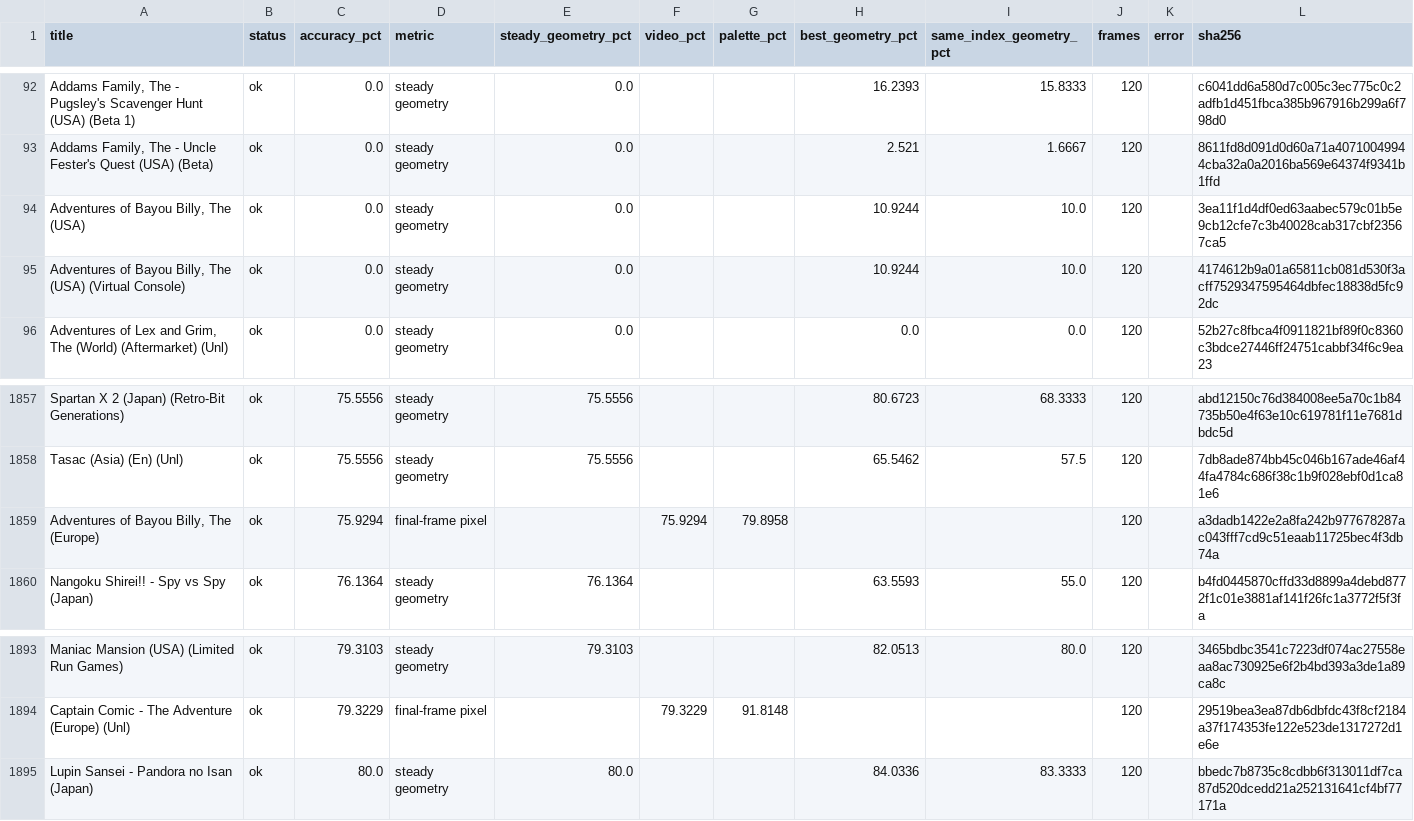
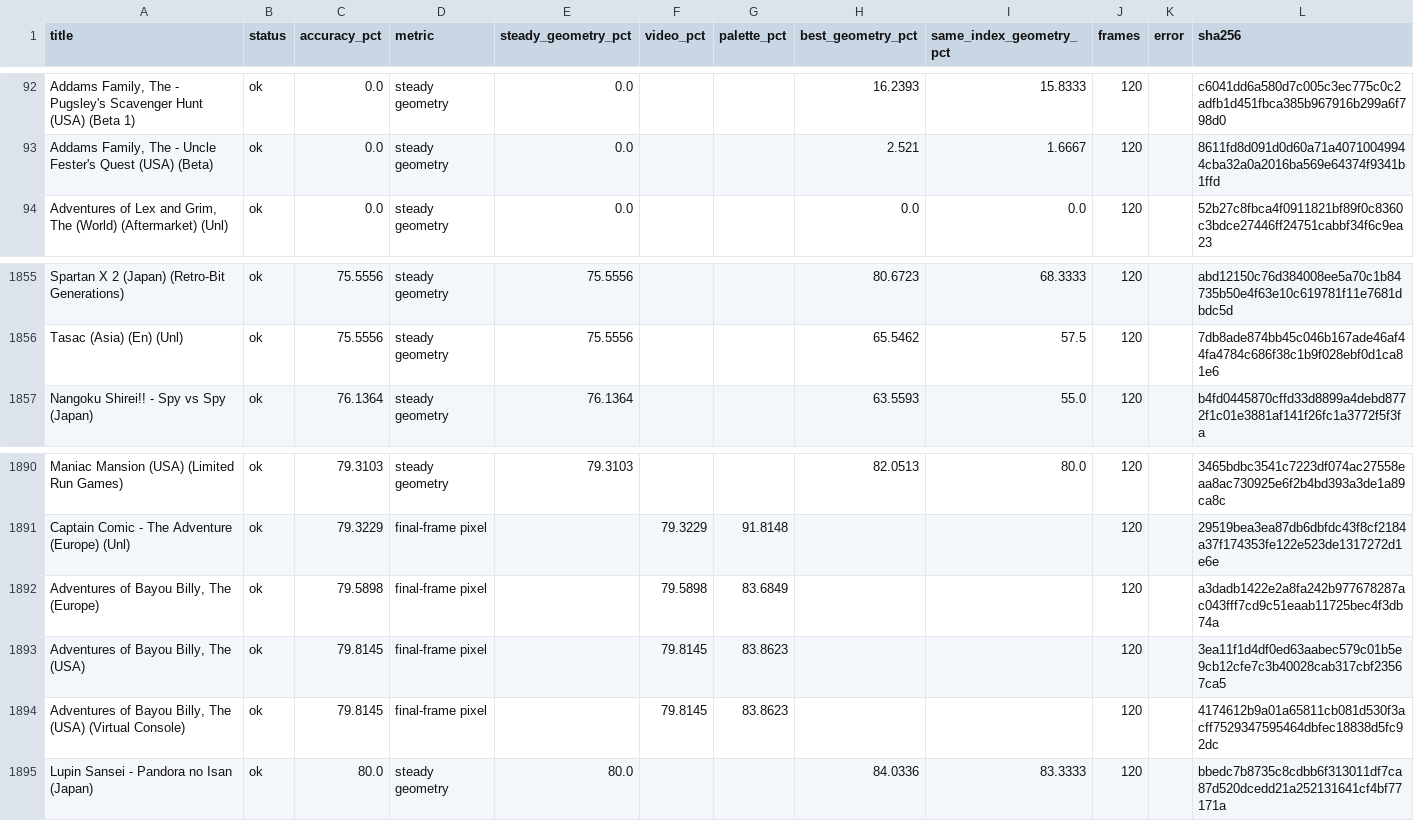
Before and after one commit to lordra9-svg/unko, a CSV file: docs/nes-accuracy-not-100.csv, drawn as a sheet; only a part is shown, gaps mark what is left out; removed rows and columns are numbered as before the commit, all else as after; the diff names each change by its address in the sheet, - before the commit and + after, or states it on an @@ line.

Commit message:
nes: refresh MMC1 CHR window on mid-frame bank writes
- MMC1 latches a CHR bank on the fifth serial write; refresh the PPU copy
  immediately so raster splits (Bayou Billy) render correctly.
- Add a regression test covering 8 KiB and 4 KiB CHR modes.
- Record calibrated pixel values for the three Bayou Billy releases and
  regenerate the ares below-100 list.

```diff
--- a/docs/nes-accuracy-not-100.csv
+++ b/docs/nes-accuracy-not-100.csv
-row 94: Adventures of Bayou Billy, The (USA) | ok | 0.0 | steady geometry | 0.0 |  |  | 10.9244 | 10.0 | 120 |  | 3ea11f1d4df0ed63aabec579c01b5e9cb12cfe7c3b40028cab317cbf23567ca5
-row 95: Adventures of Bayou Billy, The (USA) (Virtual Console) | ok | 0.0 | steady geometry | 0.0 |  |  | 10.9244 | 10.0 | 120 |  | 4174612b9a01a65811cb081d530f3acff7529347595464dbfec18838d5fc92dc
-row 1859: Adventures of Bayou Billy, The (Europe) | ok | 75.9294 | final-frame pixel |  | 75.9294 | 79.8958 |  |  | 120 |  | a3dadb1422e2a8fa242b977678287ac043fff7cd9c51eaab11725bec4f3db74a
+row 1892: Adventures of Bayou Billy, The (Europe) | ok | 79.5898 | final-frame pixel |  | 79.5898 | 83.6849 |  |  | 120 |  | a3dadb1422e2a8fa242b977678287ac043fff7cd9c51eaab11725bec4f3db74a
+row 1893: Adventures of Bayou Billy, The (USA) | ok | 79.8145 | final-frame pixel |  | 79.8145 | 83.8623 |  |  | 120 |  | 3ea11f1d4df0ed63aabec579c01b5e9cb12cfe7c3b40028cab317cbf23567ca5
+row 1894: Adventures of Bayou Billy, The (USA) (Virtual Console) | ok | 79.8145 | final-frame pixel |  | 79.8145 | 83.8623 |  |  | 120 |  | 4174612b9a01a65811cb081d530f3acff7529347595464dbfec18838d5fc92dc
```
Also changed, not shown: 8 other files.
